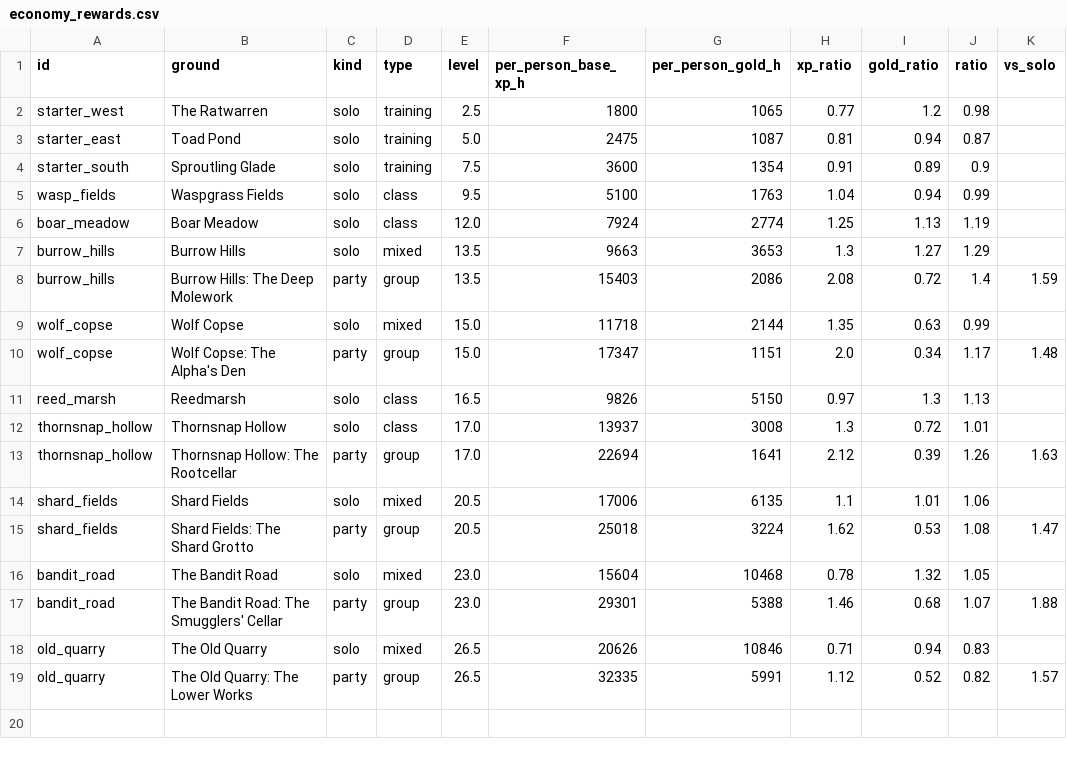
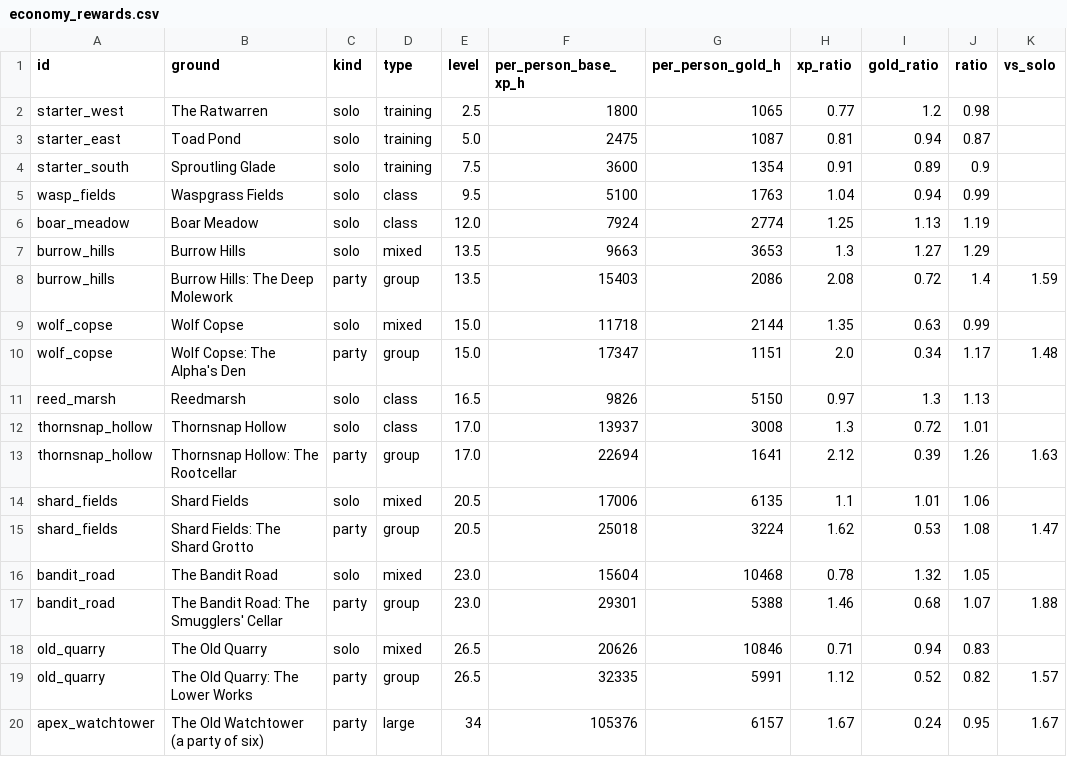
Before and after one commit to Ingy372/spirebound-repo, a CSV file: data/economy_rewards.csv, drawn as a sheet; the diff names each change by its address in the sheet, - before the commit and + after, or states it on an @@ line.

```diff
--- a/data/economy_rewards.csv
+++ b/data/economy_rewards.csv
+row 20: apex_watchtower | The Old Watchtower (a party of six) | party | large | 34 | 105376 | 6157 | 1.67 | 0.24 | 0.95 | 1.67
```
Also changed, not shown: 5 other files.
